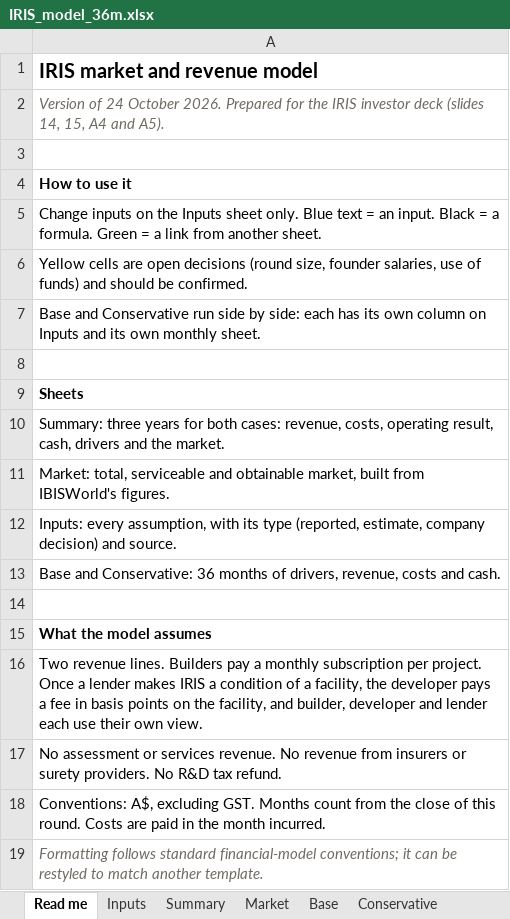
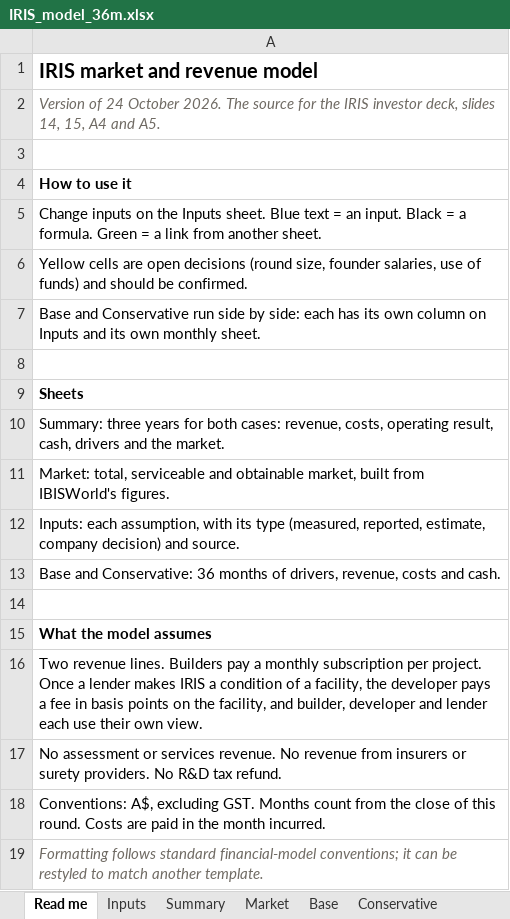
Before and after one commit to IRISPROJECTINTELLIGENCE/IRIS-DECK, an Excel workbook: financial-model/IRIS_model_36m.xlsx, sheet Read me, drawn as a sheet; values as stored, in another font and other column widths than the file's, no borders; the diff names each change by its address in the sheet, - before the commit and + after, or states it on an @@ line.

```diff
--- a/financial-model/IRIS_model_36m.xlsx (sheet Read me)
+++ b/financial-model/IRIS_model_36m.xlsx (sheet Read me)
-A2: …October 2026. Prepared for the IRIS investor deck (slides 14, 15, A4 and A5).
+A2: …October 2026. The source for the IRIS investor deck, slides 14, 15, A4 and A5.
-A5: …the Inputs sheet only. Blue text…
+A5: …the Inputs sheet. Blue text…
-A12: Inputs: every assumption, with its type (reported, estimate, company…
+A12: Inputs: each assumption, with its type (measured, reported, estimate, company…
```
Also changed, not shown: sheet Conservative, sheet Base, sheet Summary, sheet Inputs, sheet Market, 30 other files.
